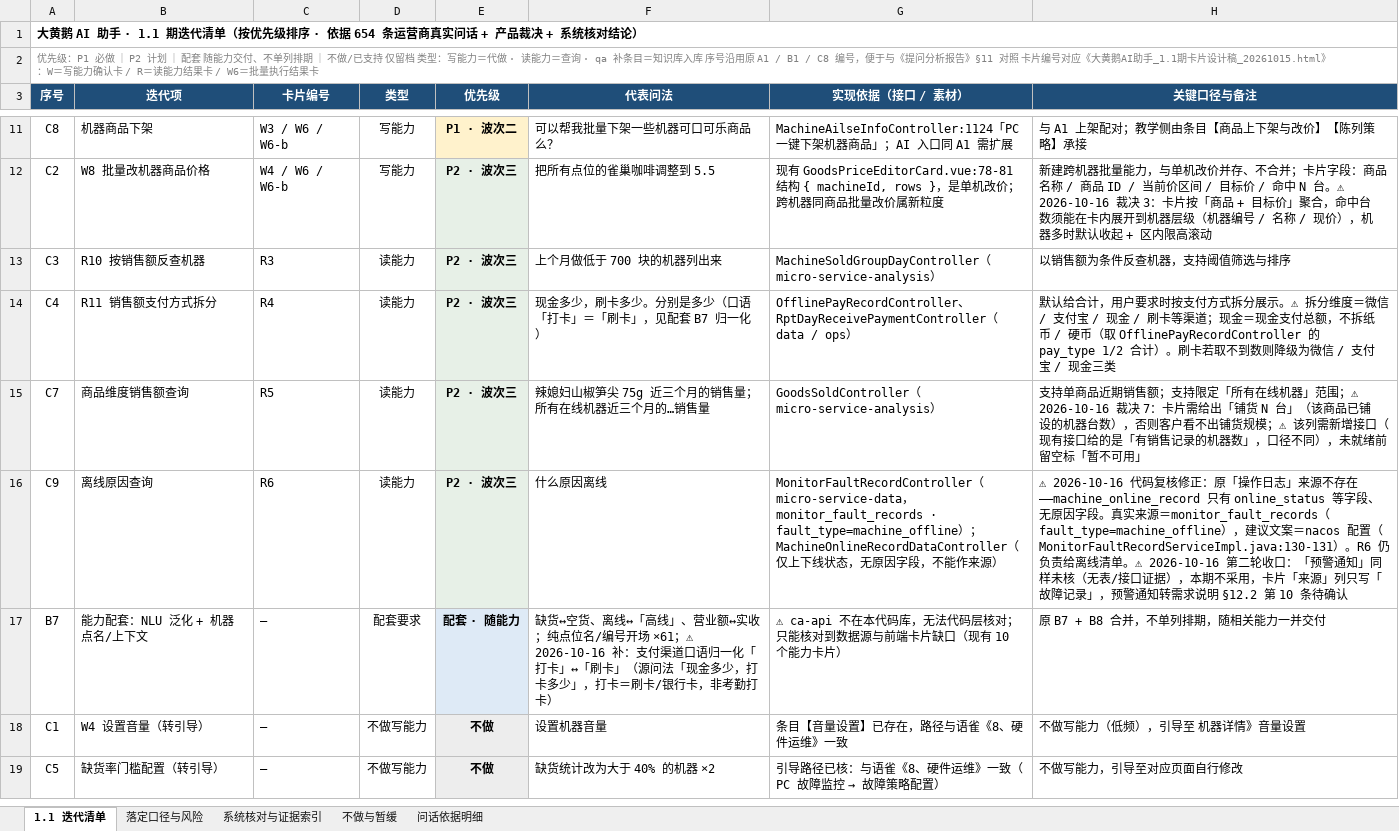
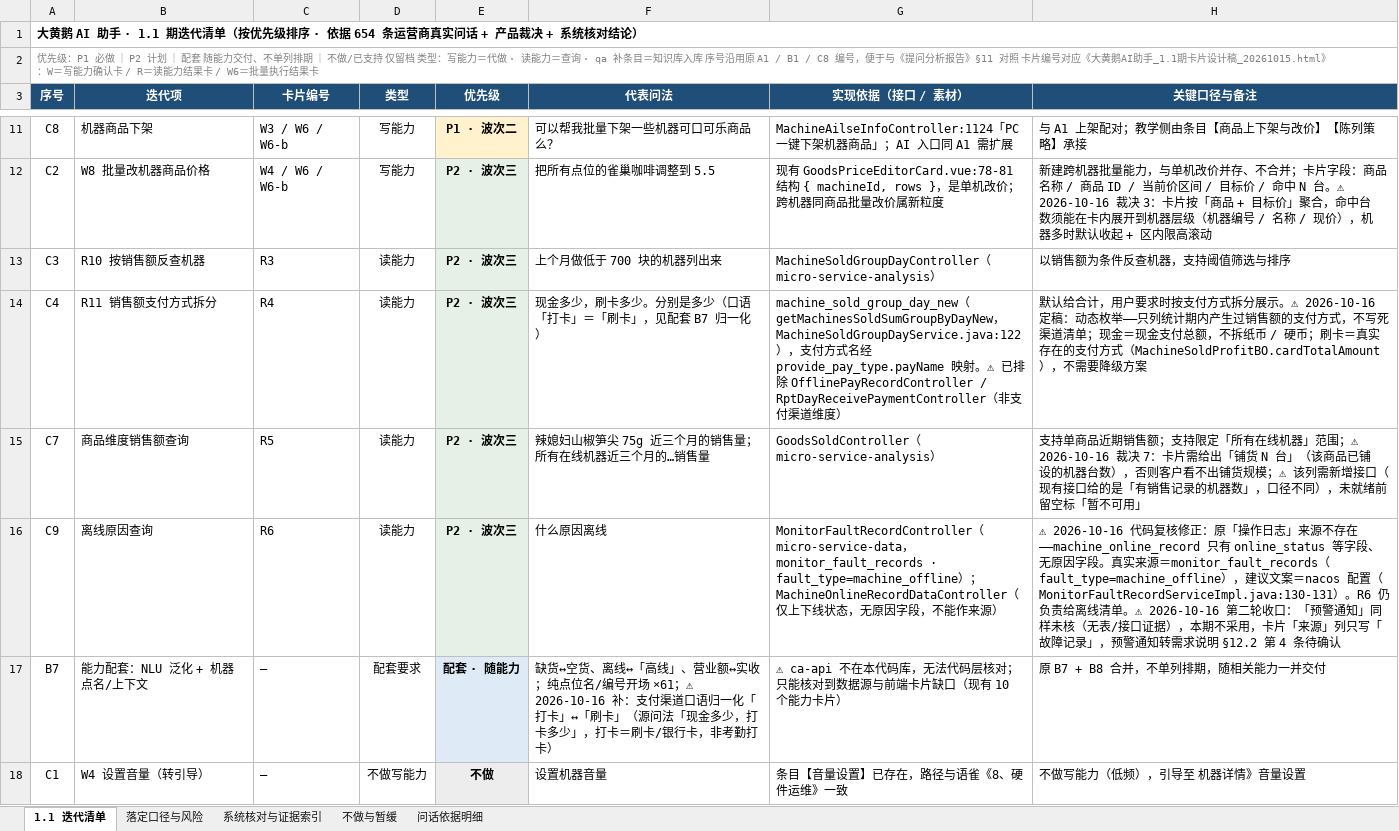
Before and after one commit to wyy1746919440/dhe-ai-assistant-v11, an Excel workbook: iter.xlsx, sheet 1.1 迭代清单, drawn as a sheet; only a part is shown, gaps mark what is left out; the shorter side is filled out with more unchanged rows; values as stored, in another font and other column widths than the file's, no borders; the diff names each change by its address in the sheet, - before the commit and + after, or states it on an @@ line.

```diff
--- a/iter.xlsx (sheet 1.1 迭代清单)
+++ b/iter.xlsx (sheet 1.1 迭代清单)
-G14 (实现依据（接口 / 素材）): OfflinePayRecordController、RptDayReceivePaymentController（data / ops）
+G14 (实现依据（接口 / 素材）): machine_sold_group_day_new（getMachinesSoldSumGroupByDayNew，MachineSoldGroupDayService.java:122），支付方式名经 provide_pay_type.payName 映射。⚠ 已排除 OfflinePayRecordController / RptDayReceivePaymentController（非支付渠道维度）
-H14 (关键口径与备注): …展示。⚠ 拆分维度＝微信 / 支付宝 / 现金 / 刷卡等渠道；现金＝现金支付总额，不拆纸币 / 硬币（取 OfflinePayRecordController 的 pay_type 1/2 合计）。刷卡若取不到数则降级为微信 / 支付宝 / 现金三类
+H14 (关键口径与备注): …展示。⚠ 2026-10-16 定稿：动态枚举——只列统计期内产生过销售额的支付方式，不写死渠道清单；现金＝现金支付总额，不拆纸币 / 硬币；刷卡＝真实存在的支付方式（MachineSoldProfitBO.cardTotalAmount），不需要降级方案
-H16 (关键口径与备注): …§12.2 第 10 条待确认
+H16 (关键口径与备注): …§12.2 第 4 条待确认
```
Also changed, not shown: sheet 系统核对与证据索引, sheet 问话依据明细, 5 other files.
